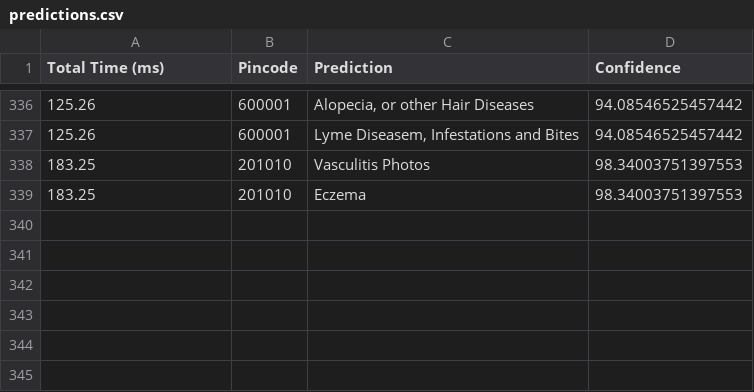
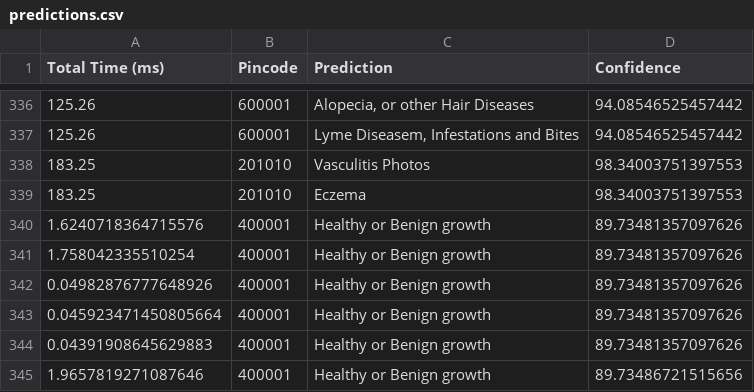
Before and after one commit to manya706/Dermatological-Manifestation-SIH, a CSV file: Backend/predictions.csv, drawn as a sheet; only a part is shown, gaps mark what is left out; the diff names each change by its address in the sheet, - before the commit and + after, or states it on an @@ line.

```diff
--- a/Backend/predictions.csv
+++ b/Backend/predictions.csv
+row 340: 1.6240718364715576 | 400001 | Healthy or Benign growth | 89.73481357097626
+row 341: 1.758042335510254 | 400001 | Healthy or Benign growth | 89.73481357097626
+row 342: 0.04982876777648926 | 400001 | Healthy or Benign growth | 89.73481357097626
+row 343: 0.045923471450805664 | 400001 | Healthy or Benign growth | 89.73481357097626
+row 344: 0.04391908645629883 | 400001 | Healthy or Benign growth | 89.73481357097626
+row 345: 1.9657819271087646 | 400001 | Healthy or Benign growth | 89.73486721515656
```
Also changed, not shown: 2 other files.
